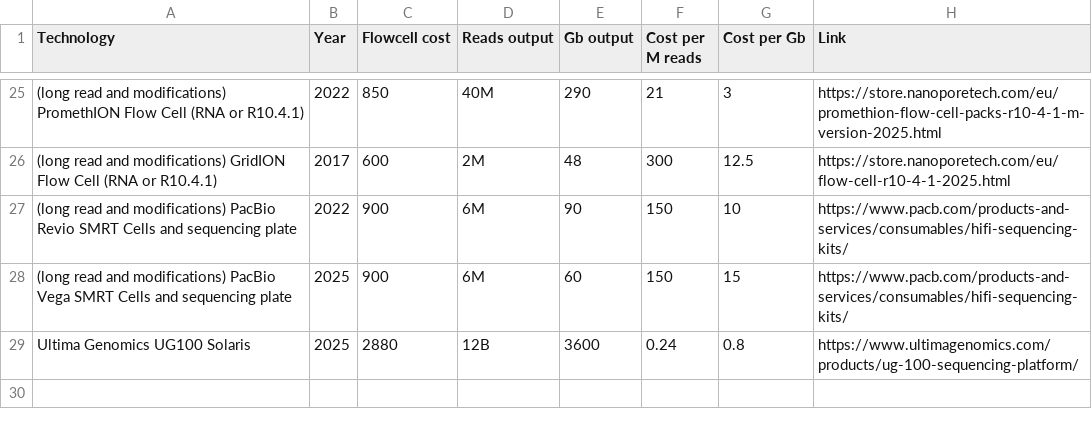
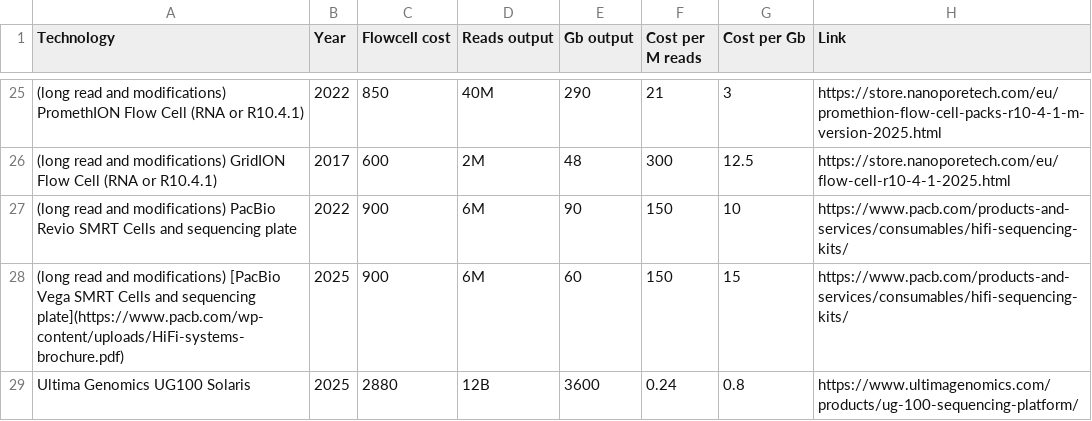
Before and after one commit to MathurinD/MathurinD.github.io, a CSV file: _data/sequencing_costs.csv, drawn as a sheet; only a part is shown, gaps mark what is left out; the diff names each change by its address in the sheet, - before the commit and + after, or states it on an @@ line.

Commit message:
Test links in data table

```diff
--- a/_data/sequencing_costs.csv
+++ b/_data/sequencing_costs.csv
-A28 (Technology): …and modifications) PacBio Vega SMRT Cells and sequencing plate
+A28 (Technology): …and modifications) [PacBio Vega SMRT Cells and sequencing plate](https://www.pacb.com/wp-content/uploads/HiFi-systems-brochure.pdf)
```
